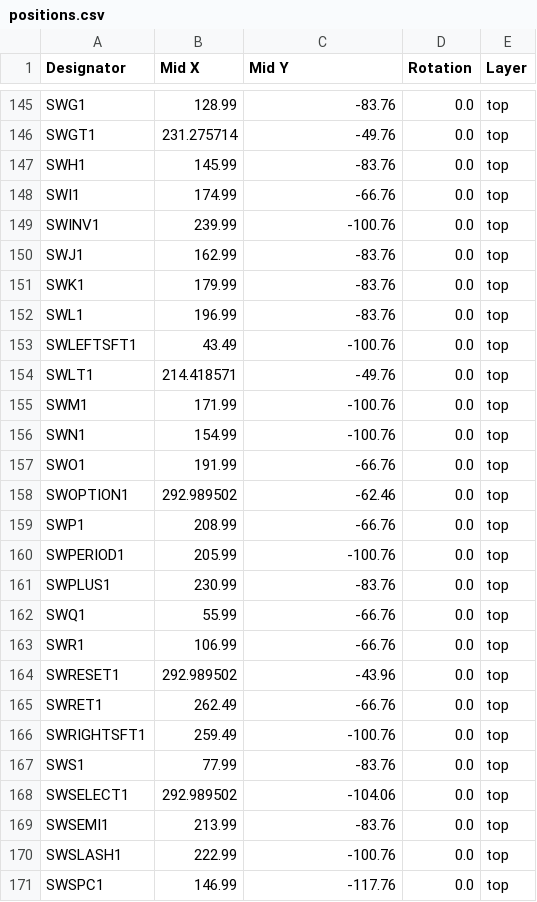
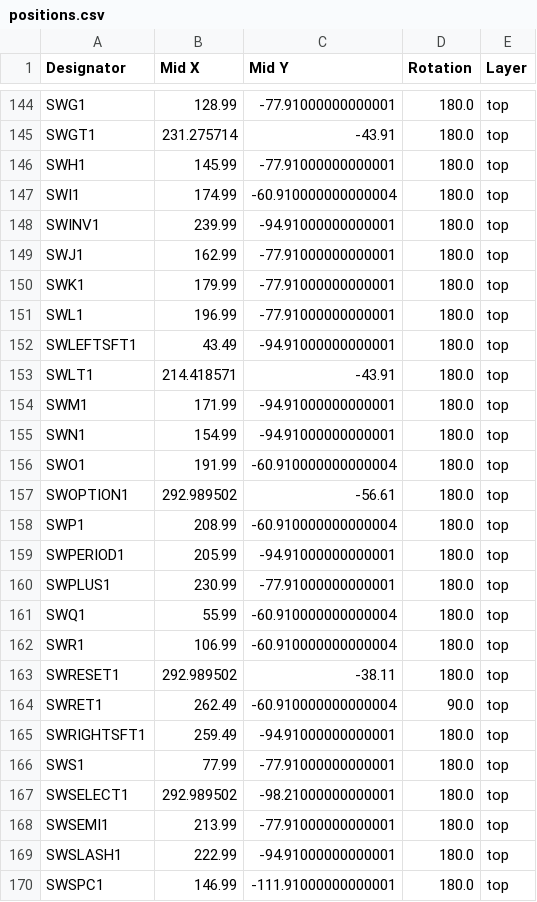
Before and after one commit to bleroy/3d-junkyard, a CSV file: Decent400/Keyboard/production/positions.csv, drawn as a sheet; only a part is shown, gaps mark what is left out; addresses are those after the commit; the diff covers the shown part only; the diff names each change by its address in the sheet, - before the commit and + after, or states it on an @@ line.

```diff
--- a/Decent400/Keyboard/production/positions.csv
+++ b/Decent400/Keyboard/production/positions.csv
-C144 (Mid Y): -83.76
+C144 (Mid Y): -77.91000000000001
-D144:D163 (Rotation): 0.0
+D144:D163 (Rotation): 180.0
-C145 (Mid Y): -49.76
+C145 (Mid Y): -43.91
-C146 (Mid Y): -83.76
+C146 (Mid Y): -77.91000000000001
-C147 (Mid Y): -66.76
+C147 (Mid Y): -60.910000000000004
-C148 (Mid Y): -100.76
+C148 (Mid Y): -94.91000000000001
-C149:C151 (Mid Y): -83.76
+C149:C151 (Mid Y): -77.91000000000001
-C152 (Mid Y): -100.76
+C152 (Mid Y): -94.91000000000001
-C153 (Mid Y): -49.76
+C153 (Mid Y): -43.91
-C154:C155 (Mid Y): -100.76
+C154:C155 (Mid Y): -94.91000000000001
-C156 (Mid Y): -66.76
+C156 (Mid Y): -60.910000000000004
-C157 (Mid Y): -62.46
+C157 (Mid Y): -56.61
-C158 (Mid Y): -66.76
+C158 (Mid Y): -60.910000000000004
-C159 (Mid Y): -100.76
+C159 (Mid Y): -94.91000000000001
-C160 (Mid Y): -83.76
+C160 (Mid Y): -77.91000000000001
-C161:C162 (Mid Y): -66.76
+C161:C162 (Mid Y): -60.910000000000004
-C163 (Mid Y): -43.96
+C163 (Mid Y): -38.11
-C164 (Mid Y): -66.76
+C164 (Mid Y): -60.910000000000004
-D164 (Rotation): 0.0
+D164 (Rotation): 90.0
-C165 (Mid Y): -100.76
+C165 (Mid Y): -94.91000000000001
-D165:D170 (Rotation): 0.0
+D165:D170 (Rotation): 180.0
-C166 (Mid Y): -83.76
+C166 (Mid Y): -77.91000000000001
-C167 (Mid Y): -104.06
+C167 (Mid Y): -98.21000000000001
-C168 (Mid Y): -83.76
+C168 (Mid Y): -77.91000000000001
-C169 (Mid Y): -100.76
+C169 (Mid Y): -94.91000000000001
-C170 (Mid Y): -117.76
+C170 (Mid Y): -111.91000000000001
```
Also changed, not shown: 1 removed row and 117 edited cells elsewhere in this file, Decent400/Keyboard/production/bom.csv, 23 other files.
